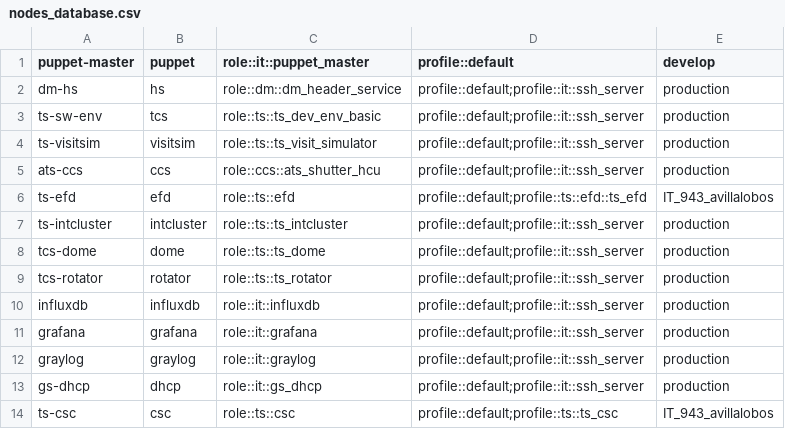
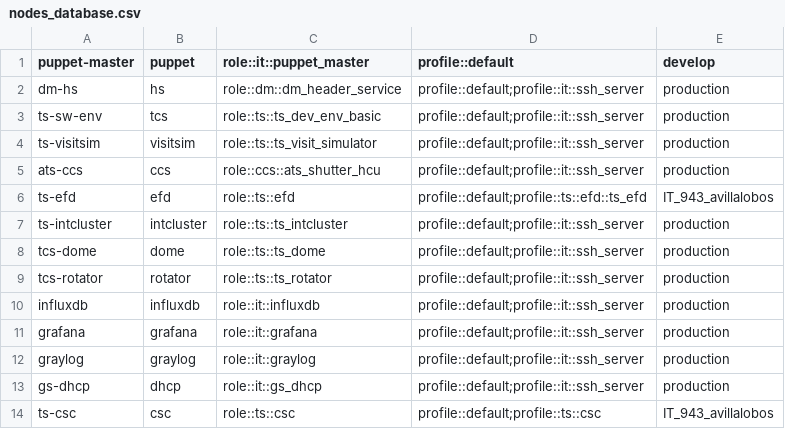
Before and after one commit to lsst-dm/legacy-cl_puppet_nodes_database, a CSV file: nodes_database.csv, drawn as a sheet.

Commit message:
Wrong profile

```diff
--- a/nodes_database.csv
+++ b/nodes_database.csv
@@ -13,2 +13,2 @@ graylog,graylog,role::it::graylog,profile::default;profile::it::ssh_server,produ
 gs-dhcp,dhcp,role::it::gs_dhcp,profile::default;profile::it::ssh_server,production
-ts-csc,csc,role::ts::csc,profile::default;profile::ts::ts_csc,IT_943_avillalobos
+ts-csc,csc,role::ts::csc,profile::default;profile::ts::csc,IT_943_avillalobos
```
